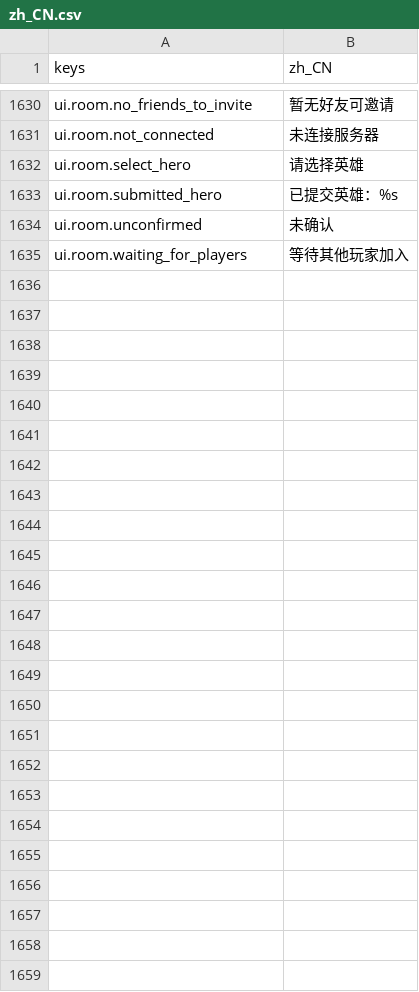
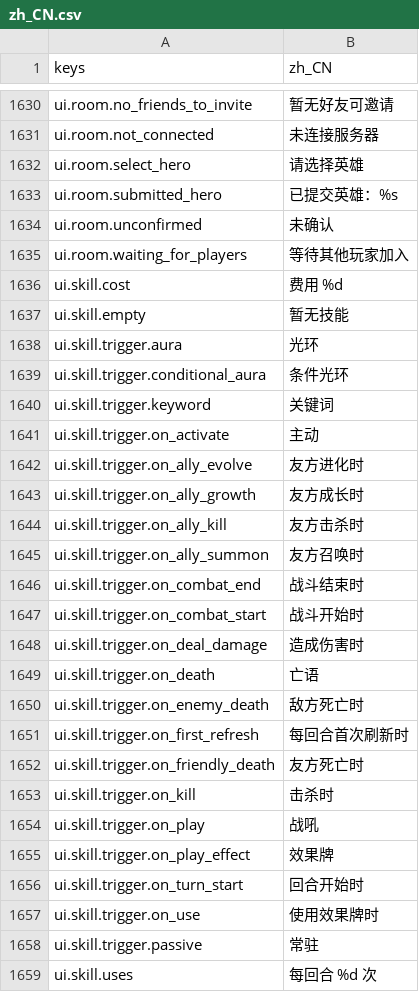
Before and after one commit to gaoddy/civilization, a CSV file: client/text/zh_CN.csv, drawn as a sheet; only a part is shown, gaps mark what is left out; the diff names each change by its address in the sheet, - before the commit and + after, or states it on an @@ line.

```diff
--- a/client/text/zh_CN.csv
+++ b/client/text/zh_CN.csv
+row 1636: ui.skill.cost | 费用 %d
+row 1637: ui.skill.empty | 暂无技能
+row 1638: ui.skill.trigger.aura | 光环
+row 1639: ui.skill.trigger.conditional_aura | 条件光环
+row 1640: ui.skill.trigger.keyword | 关键词
+row 1641: ui.skill.trigger.on_activate | 主动
+row 1642: ui.skill.trigger.on_ally_evolve | 友方进化时
+row 1643: ui.skill.trigger.on_ally_growth | 友方成长时
+row 1644: ui.skill.trigger.on_ally_kill | 友方击杀时
+row 1645: ui.skill.trigger.on_ally_summon | 友方召唤时
+row 1646: ui.skill.trigger.on_combat_end | 战斗结束时
+row 1647: ui.skill.trigger.on_combat_start | 战斗开始时
+row 1648: ui.skill.trigger.on_deal_damage | 造成伤害时
+row 1649: ui.skill.trigger.on_death | 亡语
+row 1650: ui.skill.trigger.on_enemy_death | 敌方死亡时
+row 1651: ui.skill.trigger.on_first_refresh | 每回合首次刷新时
+row 1652: ui.skill.trigger.on_friendly_death | 友方死亡时
+row 1653: ui.skill.trigger.on_kill | 击杀时
+row 1654: ui.skill.trigger.on_play | 战吼
+row 1655: ui.skill.trigger.on_play_effect | 效果牌
+row 1656: ui.skill.trigger.on_turn_start | 回合开始时
+row 1657: ui.skill.trigger.on_use | 使用效果牌时
+row 1658: ui.skill.trigger.passive | 常驻
+row 1659: ui.skill.uses | 每回合 %d 次
```
Also changed, not shown: 4 other files.
